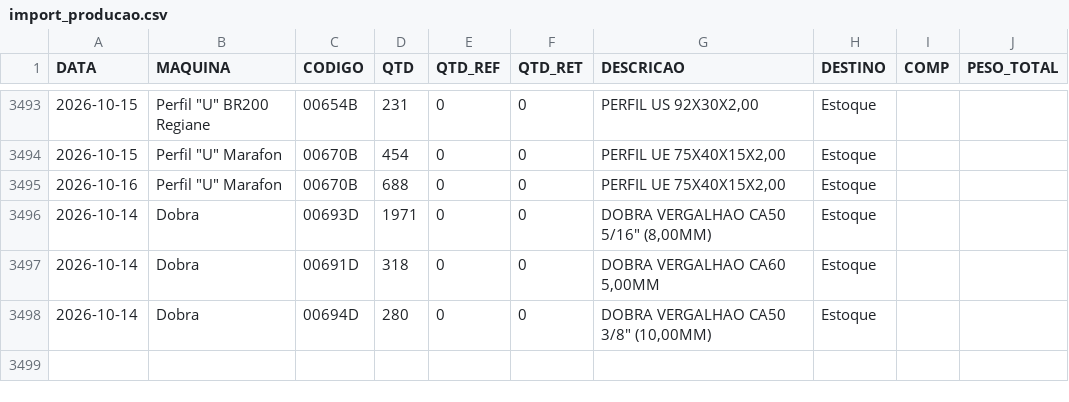
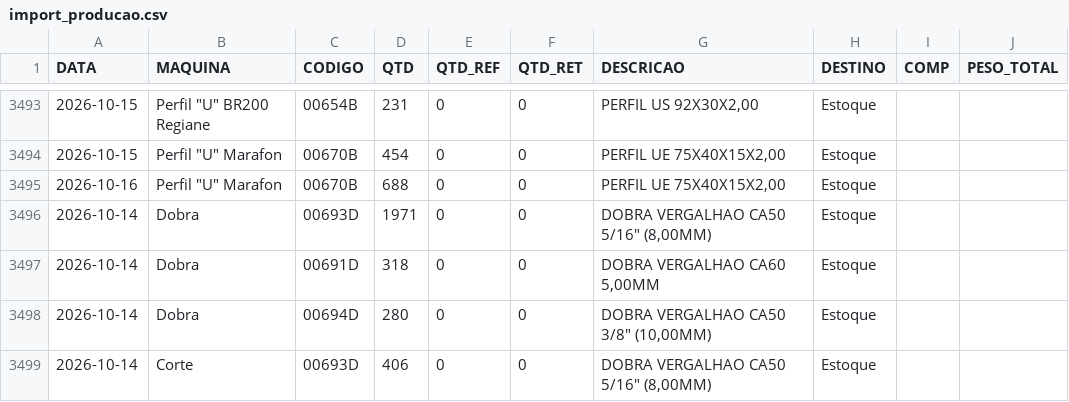
Before and after one commit to serginhonem-pixel/oeemetalosa, a CSV file: data-import/import_producao.csv, drawn as a sheet; only a part is shown, gaps mark what is left out.

```diff
--- a/data-import/import_producao.csv
+++ b/data-import/import_producao.csv
@@ -3498 +3498,2 @@
 "2026-10-14","Dobra","00694D","280","0","0","DOBRA VERGALHAO CA50 3/8"" (10,00MM)","Estoque","",""
+"2026-10-14","Corte","00693D","406","0","0","DOBRA VERGALHAO CA50 5/16"" (8,00MM)","Estoque","",""
```
Also changed, not shown: 2 other files.
